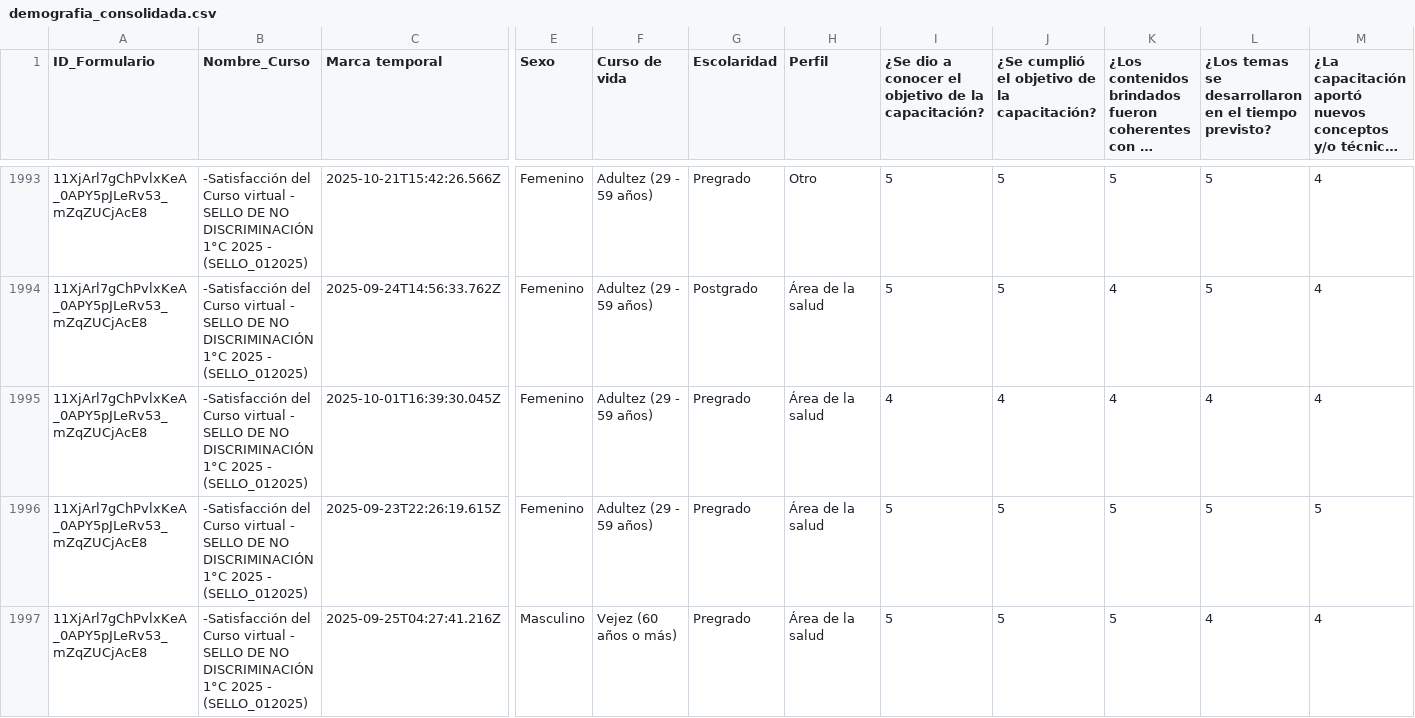
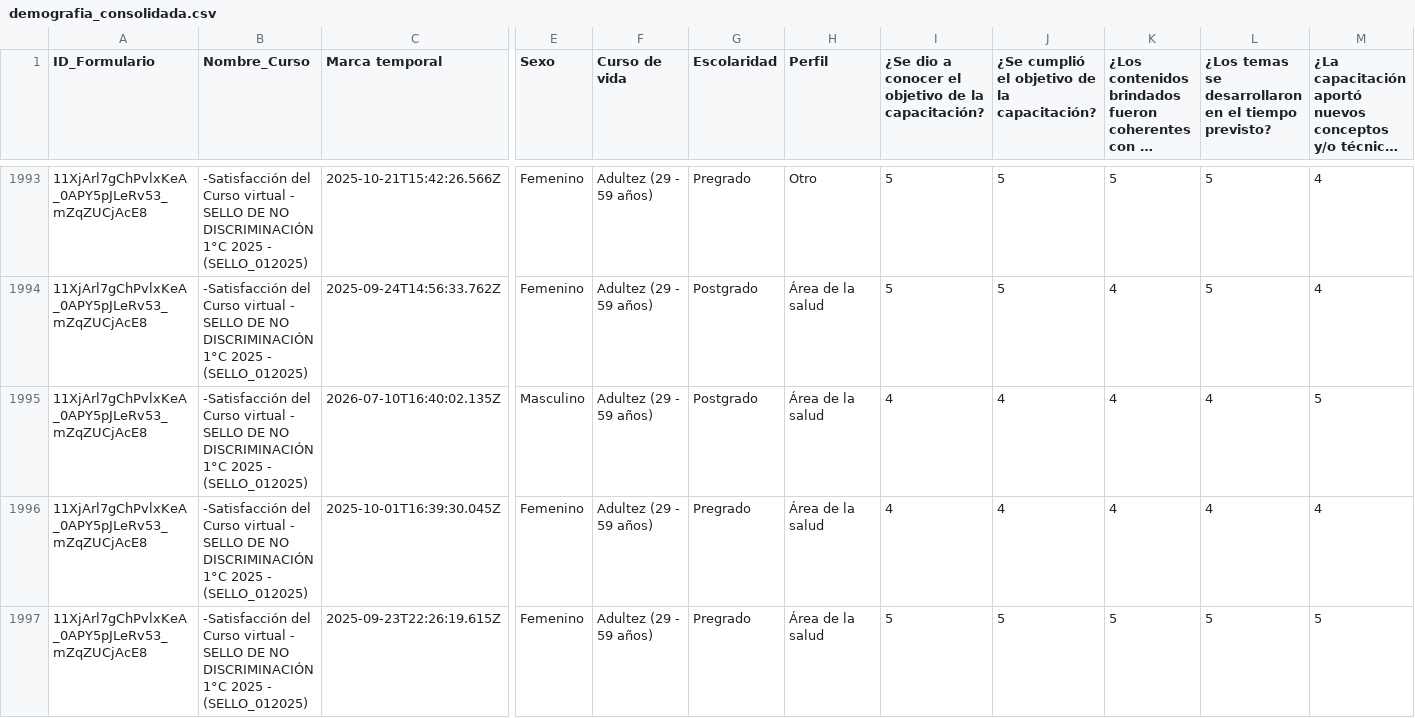
Before and after one commit to SecSaludCali/Tesis_Moodle, a CSV file: demografia_consolidada.csv, drawn as a sheet; only a part is shown, gaps mark what is left out; the shorter side is filled out with more unchanged rows; long unchanged cells end in …; rows hold the shown columns only; the diff covers the shown part only; the diff names each change by its address in the sheet, - before the commit and + after, or states it on an @@ line.

```diff
--- a/demografia_consolidada.csv
+++ b/demografia_consolidada.csv
+row 1995: 11XjArl7gChPvlxKeA_0APY5pJLeRv53_mZqZUCjAcE8 | -Satisfacción del Curso virtual - SELLO DE NO DISCRIMINACIÓN 1°C 2025 - (SELLO_012025) | 2026-07-10T16:40:02.135Z | Masculino | Adultez (29 - 59 años) | Postgrado | Área de la salud | 4 | 4 | 4 | 4 | 5
```
Also changed, not shown: 1 added row elsewhere in this file, descargas_moodle/progress.sello_012025.csv, dim_perfiles.csv, 4 other files.
